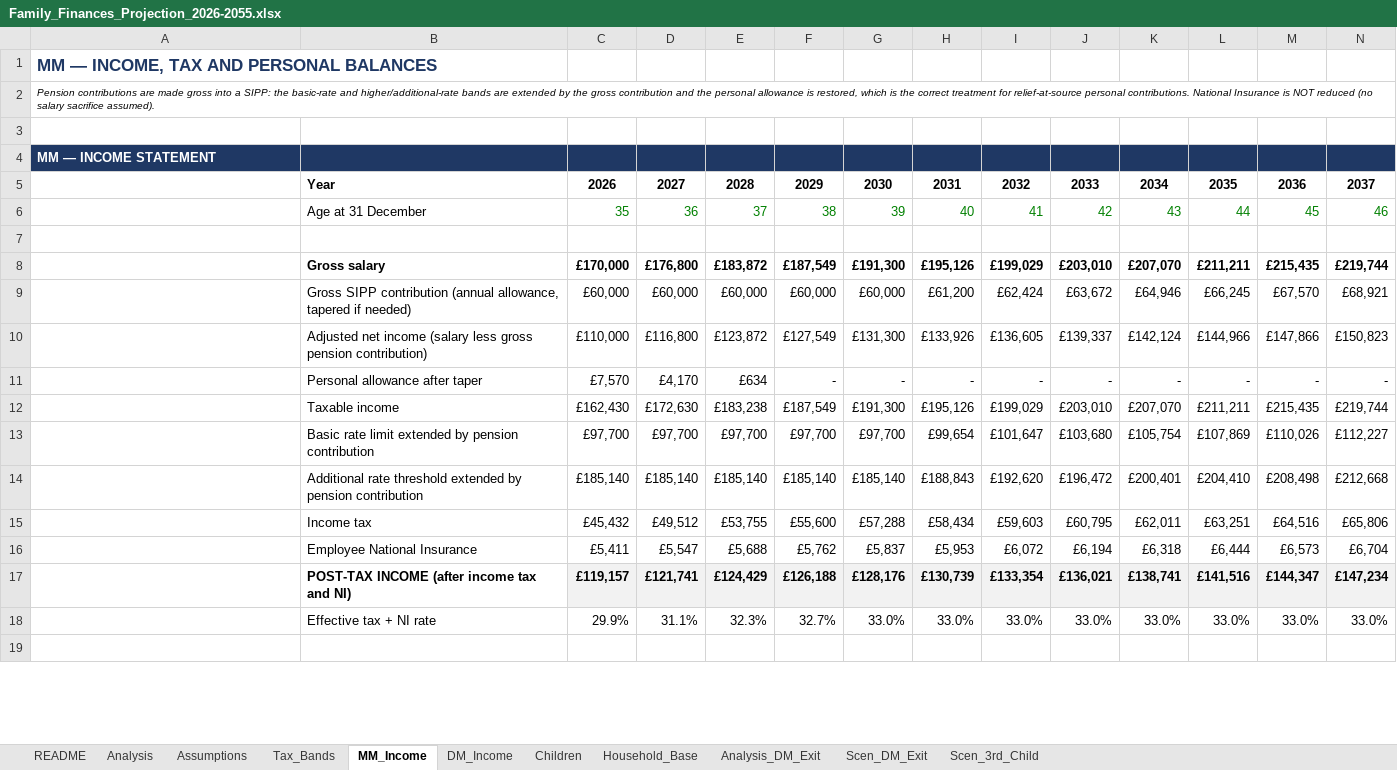
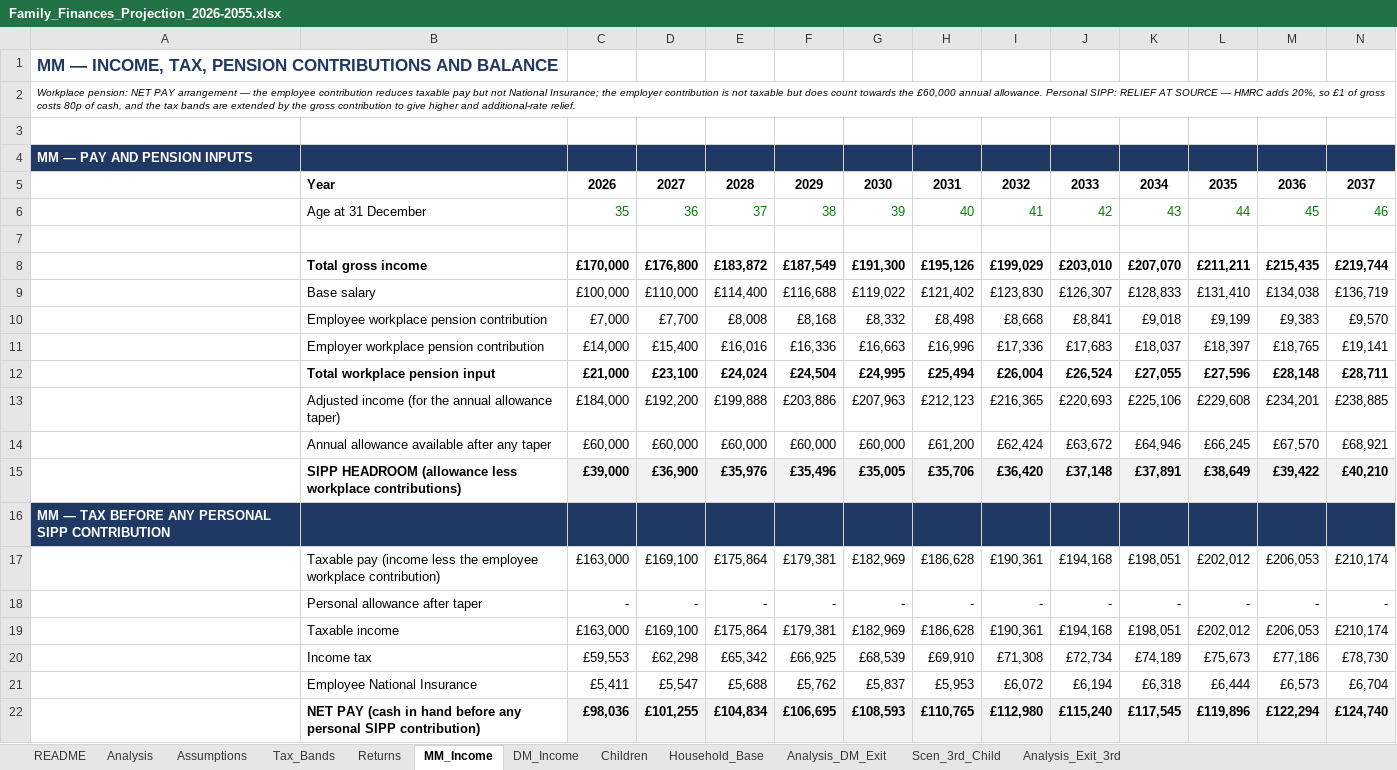
Before and after one commit to melaniemiao/claude, an Excel workbook: Family_Finances_Projection_2026-2055.xlsx, sheet MM_Income, drawn as a sheet; only a part is shown; values as stored, in another font and other column widths than the file's, no borders; removed rows and columns are numbered as before the commit, all else as after; rows hold the shown columns only; the diff covers the shown part only; the diff names each change by its address in the sheet, - before the commit and + after, or states it on an @@ line.

```diff
--- a/Family_Finances_Projection_2026-2055.xlsx (sheet MM_Income)
+++ b/Family_Finances_Projection_2026-2055.xlsx (sheet MM_Income)
-sheet tab: Scen_DM_Exit
+sheet tab: Returns
+sheet tab: Analysis_Exit_3rd
-A1: MM — INCOME, TAX AND PERSONAL BALANCES
+A1: MM — INCOME, TAX, PENSION CONTRIBUTIONS AND BALANCE
-A2: Pension contributions are made gross into a SIPP: the basic-rate and higher/additional-rate bands are extended by the gross contribution and the personal allowance is restored, which is the correct treatment for relief-at-source personal contributions. National Insurance is NOT reduced (no salary sacrifice assumed).
+A2: Workplace pension: NET PAY arrangement — the employee contribution reduces taxable pay but not National Insurance; the employer contribution is not taxable but does count towards the £60,000 annual allowance. Personal SIPP: RELIEF AT SOURCE — HMRC adds 20%, so £1 of gross costs 80p of cash, and the tax bands are extended by the gross contribution to give higher and additional-rate relief.
-A4: MM — INCOME STATEMENT
+A4: MM — PAY AND PENSION INPUTS
-B8: Gross salary
+B8: Total gross income
+row 9:  | Base salary | £100,000 | £110,000 | £114,400 | £116,688 | £119,022 | £121,402 | £123,830 | £126,307 | £128,833 | £131,410 | £134,038 | £136,719
+row 10:  | Employee workplace pension contribution | £7,000 | £7,700 | £8,008 | £8,168 | £8,332 | £8,498 | £8,668 | £8,841 | £9,018 | £9,199 | £9,383 | £9,570
+row 11:  | Employer workplace pension contribution | £14,000 | £15,400 | £16,016 | £16,336 | £16,663 | £16,996 | £17,336 | £17,683 | £18,037 | £18,397 | £18,765 | £19,141
+row 12:  | Total workplace pension input | £21,000 | £23,100 | £24,024 | £24,504 | £24,995 | £25,494 | £26,004 | £26,524 | £27,055 | £27,596 | £28,148 | £28,711
+row 13:  | Adjusted income (for the annual allowance taper) | £184,000 | £192,200 | £199,888 | £203,886 | £207,963 | £212,123 | £216,365 | £220,693 | £225,106 | £229,608 | £234,201 | £238,885
-B14: Gross SIPP contribution (annual allowance, tapered if needed)
+B14: Annual allowance available after any taper
-row 10:  | Adjusted net income (salary less gross pension contribution) | £110,000 | £116,800 | £123,872 | £127,549 | £131,300 | £133,926 | £136,605 | £139,337 | £142,124 | £144,966 | £147,866 | £150,823
+row 15:  | SIPP HEADROOM (allowance less workplace contributions) | £39,000 | £36,900 | £35,976 | £35,496 | £35,005 | £35,706 | £36,420 | £37,148 | £37,891 | £38,649 | £39,422 | £40,210
+row 16: MM — TAX BEFORE ANY PERSONAL SIPP CONTRIBUTION
+row 17:  | Taxable pay (income less the employee workplace contribution) | £163,000 | £169,100 | £175,864 | £179,381 | £182,969 | £186,628 | £190,361 | £194,168 | £198,051 | £202,012 | £206,053 | £210,174
-C18: £7,570
+C18: -
-D18: £4,170
+D18: -
-E18: £634
+E18: -
-row 12:  | Taxable income | £162,430 | £172,630 | £183,238 | £187,549 | £191,300 | £195,126 | £199,029 | £203,010 | £207,070 | £211,211 | £215,435 | £219,744
-row 13:  | Basic rate limit extended by pension contribution | £97,700 | £97,700 | £97,700 | £97,700 | £97,700 | £99,654 | £101,647 | £103,680 | £105,754 | £107,869 | £110,026 | £112,227
-row 14:  | Additional rate threshold extended by pension contribution | £185,140 | £185,140 | £185,140 | £185,140 | £185,140 | £188,843 | £192,620 | £196,472 | £200,401 | £204,410 | £208,498 | £212,668
-row 15:  | Income tax | £45,432 | £49,512 | £53,755 | £55,600 | £57,288 | £58,434 | £59,603 | £60,795 | £62,011 | £63,251 | £64,516 | £65,806
+row 19:  | Taxable income | £163,000 | £169,100 | £175,864 | £179,381 | £182,969 | £186,628 | £190,361 | £194,168 | £198,051 | £202,012 | £206,053 | £210,174
+row 20:  | Income tax | £59,553 | £62,298 | £65,342 | £66,925 | £68,539 | £69,910 | £71,308 | £72,734 | £74,189 | £75,673 | £77,186 | £78,730
-row 17:  | POST-TAX INCOME (after income tax and NI) | £119,157 | £121,741 | £124,429 | £126,188 | £128,176 | £130,739 | £133,354 | £136,021 | £138,741 | £141,516 | £144,347 | £147,234
-row 18:  | Effective tax + NI rate | 29.9% | 31.1% | 32.3% | 32.7% | 33.0% | 33.0% | 33.0% | 33.0% | 33.0% | 33.0% | 33.0% | 33.0%
-row 22: (empty)
+row 22:  | NET PAY (cash in hand before any personal SIPP contribution) | £98,036 | £101,255 | £104,834 | £106,695 | £108,593 | £110,765 | £112,980 | £115,240 | £117,545 | £119,896 | £122,294 | £124,740
-C22:N22 fill: none
+C22:N22 fill: #F2F2F2
```
Also changed, not shown: 11 added rows, 19 removed rows, 65 edited cells and cell formats elsewhere in this sheet, sheet Scen_3rd_Child, sheet Analysis_DM_Exit, sheet Household_Base, sheet Children, sheet DM_Income, sheet Assumptions, 3 more sheets, formulas that keep their value.
